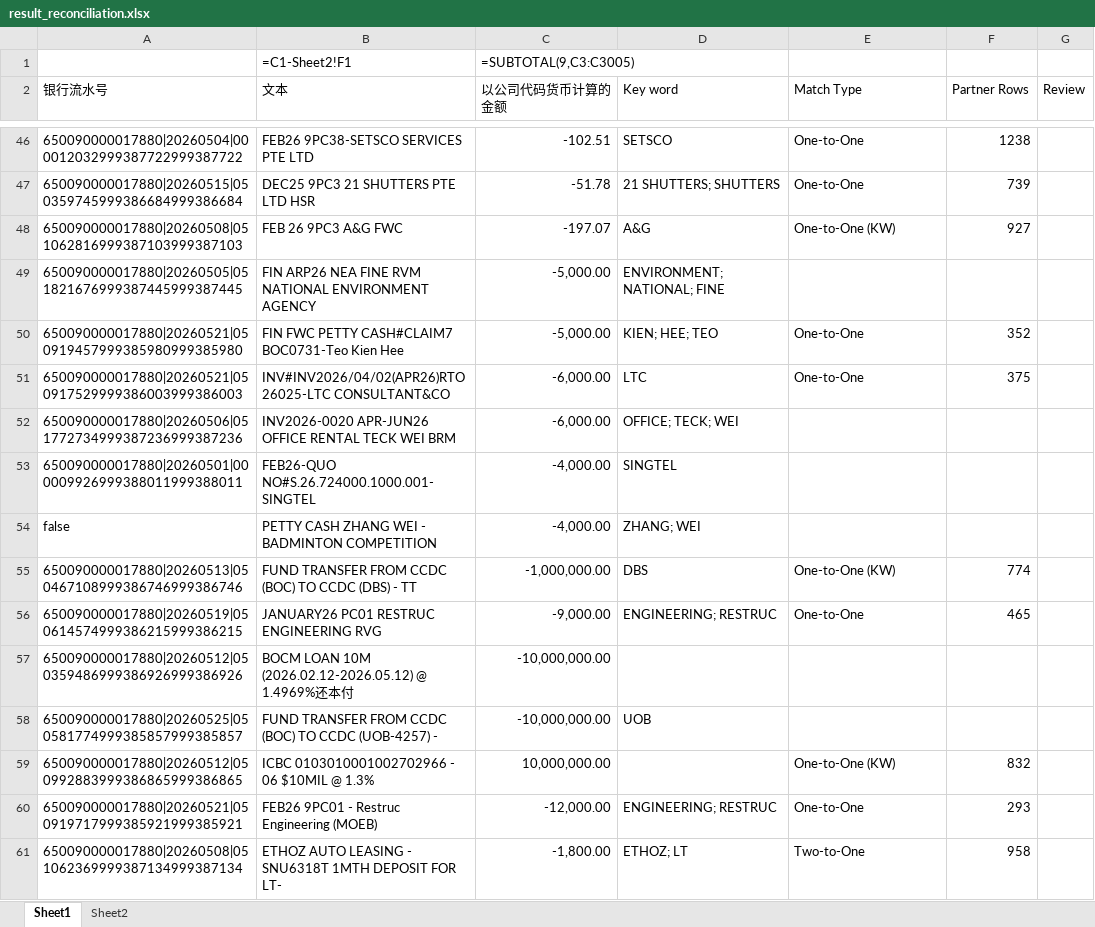
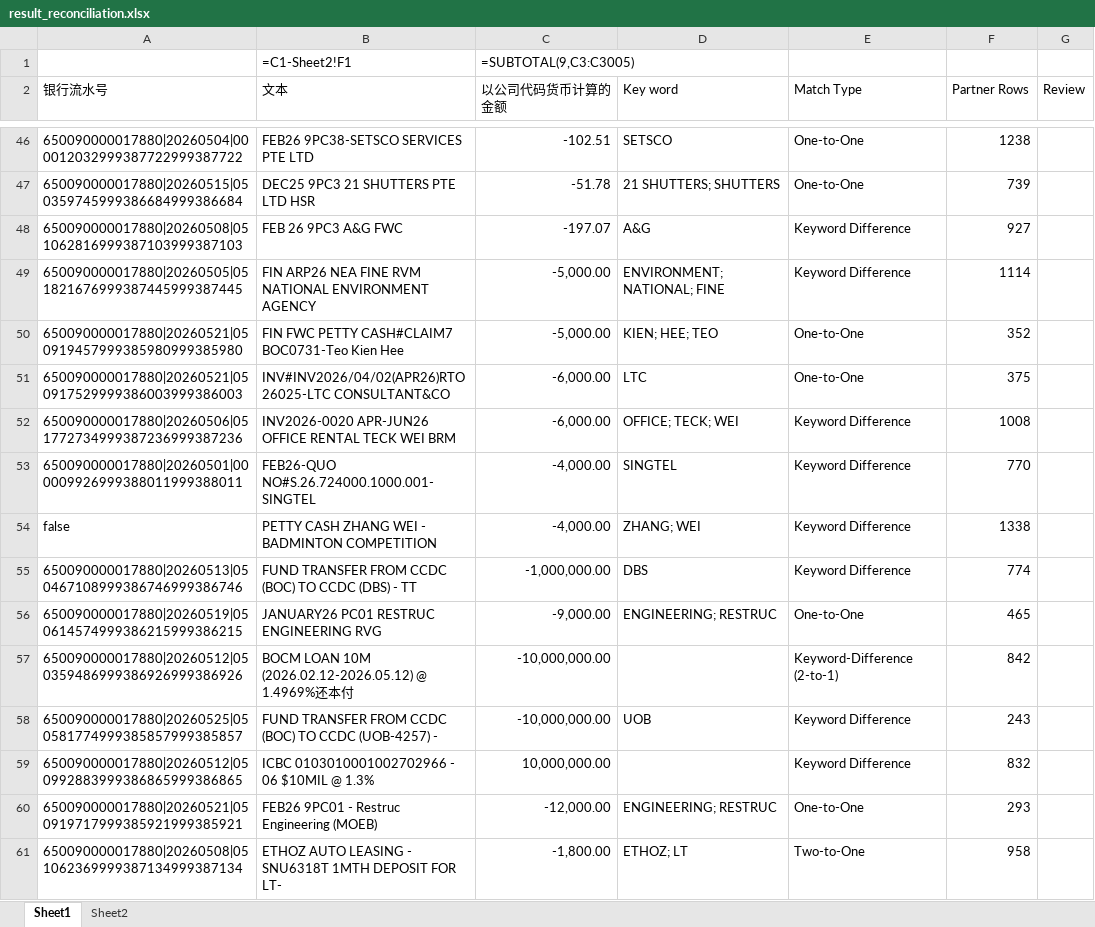
Before and after one commit to stevensun0073/excel-reconciliation, an Excel workbook: result_reconciliation.xlsx, sheet Sheet1, drawn as a sheet; only a part is shown, gaps mark what is left out; values as stored, in another font and other column widths than the file's, no cell formats; formulas without a stored value are shown as written; the diff covers the shown part only; the diff names each change by its address in the sheet, - before the commit and + after, or states it on an @@ line.

Commit message:
Expand keyword difference reconciliation rules

```diff
--- a/result_reconciliation.xlsx (sheet Sheet1)
+++ b/result_reconciliation.xlsx (sheet Sheet1)
-E48 (Match Type): One-to-One (KW)
+E48 (Match Type): Keyword Difference
-E49 (Match Type): (empty)
+E49 (Match Type): Keyword Difference
-F49 (Partner Rows): (empty)
+F49 (Partner Rows): 1114
-E52:E54 (Match Type): (empty)
+E52:E54 (Match Type): Keyword Difference
-F52 (Partner Rows): (empty)
+F52 (Partner Rows): 1008
-F53 (Partner Rows): (empty)
+F53 (Partner Rows): 770
-F54 (Partner Rows): (empty)
+F54 (Partner Rows): 1338
-E55 (Match Type): One-to-One (KW)
+E55 (Match Type): Keyword Difference
-E57 (Match Type): (empty)
+E57 (Match Type): Keyword-Difference (2-to-1)
-F57 (Partner Rows): (empty)
+F57 (Partner Rows): 842
-E58 (Match Type): (empty)
+E58 (Match Type): Keyword Difference
-F58 (Partner Rows): (empty)
+F58 (Partner Rows): 243
-E59 (Match Type): One-to-One (KW)
+E59 (Match Type): Keyword Difference
```
Also changed, not shown: 411 edited cells elsewhere in this sheet, sheet Sheet2, cell formats, 6 other files.
